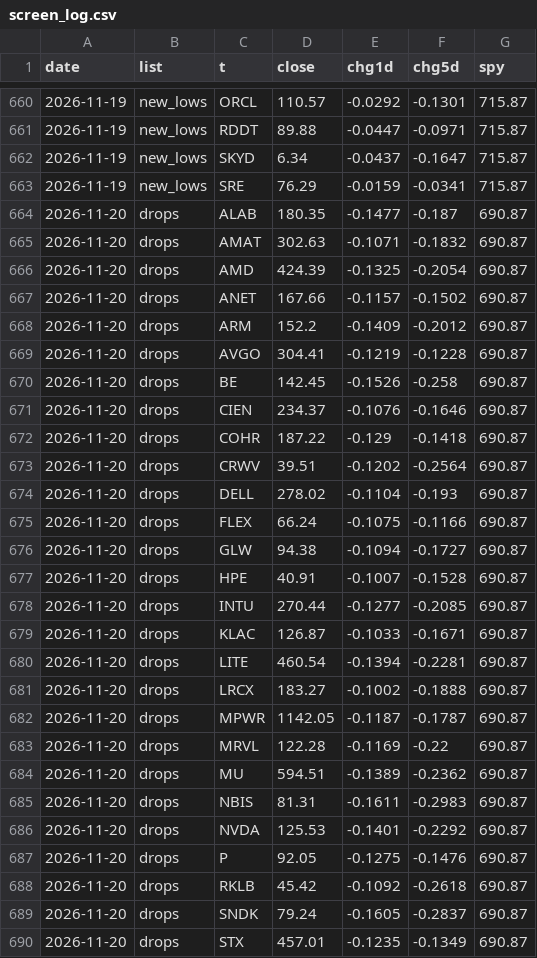
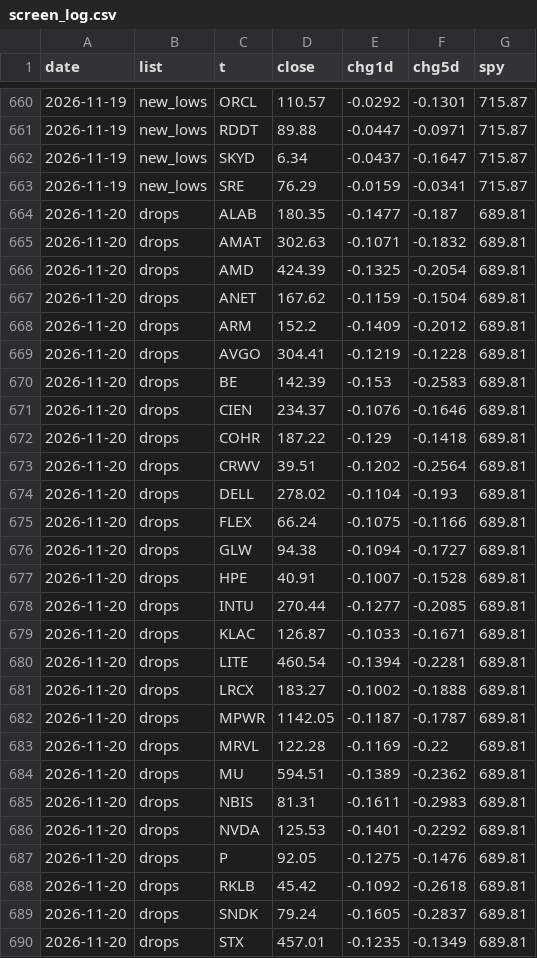
Before and after one commit to yAmeRo6666/sim-prices, a CSV file: screen_log.csv, drawn as a sheet; only a part is shown, gaps mark what is left out; the diff covers the shown part only.

```diff
--- a/screen_log.csv
+++ b/screen_log.csv
@@ -663,28 +663,28 @@ date,list,t,close,chg1d,chg5d,spy
 2026-11-19,new_lows,SRE,76.29,-0.0159,-0.0341,715.87
-2026-11-20,drops,ALAB,180.35,-0.1477,-0.187,690.87
-2026-11-20,drops,AMAT,302.63,-0.1071,-0.1832,690.87
-2026-11-20,drops,AMD,424.39,-0.1325,-0.2054,690.87
-2026-11-20,drops,ANET,167.66,-0.1157,-0.1502,690.87
-2026-11-20,drops,ARM,152.2,-0.1409,-0.2012,690.87
-2026-11-20,drops,AVGO,304.41,-0.1219,-0.1228,690.87
-2026-11-20,drops,BE,142.45,-0.1526,-0.258,690.87
-2026-11-20,drops,CIEN,234.37,-0.1076,-0.1646,690.87
-2026-11-20,drops,COHR,187.22,-0.129,-0.1418,690.87
-2026-11-20,drops,CRWV,39.51,-0.1202,-0.2564,690.87
-2026-11-20,drops,DELL,278.02,-0.1104,-0.193,690.87
-2026-11-20,drops,FLEX,66.24,-0.1075,-0.1166,690.87
-2026-11-20,drops,GLW,94.38,-0.1094,-0.1727,690.87
-2026-11-20,drops,HPE,40.91,-0.1007,-0.1528,690.87
-2026-11-20,drops,INTU,270.44,-0.1277,-0.2085,690.87
-2026-11-20,drops,KLAC,126.87,-0.1033,-0.1671,690.87
-2026-11-20,drops,LITE,460.54,-0.1394,-0.2281,690.87
-2026-11-20,drops,LRCX,183.27,-0.1002,-0.1888,690.87
-2026-11-20,drops,MPWR,1142.05,-0.1187,-0.1787,690.87
-2026-11-20,drops,MRVL,122.28,-0.1169,-0.22,690.87
-2026-11-20,drops,MU,594.51,-0.1389,-0.2362,690.87
-2026-11-20,drops,NBIS,81.31,-0.1611,-0.2983,690.87
-2026-11-20,drops,NVDA,125.53,-0.1401,-0.2292,690.87
-2026-11-20,drops,P,92.05,-0.1275,-0.1476,690.87
-2026-11-20,drops,RKLB,45.42,-0.1092,-0.2618,690.87
-2026-11-20,drops,SNDK,79.24,-0.1605,-0.2837,690.87
-2026-11-20,drops,STX,457.01,-0.1235,-0.1349,690.87
+2026-11-20,drops,ALAB,180.35,-0.1477,-0.187,689.81
+2026-11-20,drops,AMAT,302.63,-0.1071,-0.1832,689.81
+2026-11-20,drops,AMD,424.39,-0.1325,-0.2054,689.81
+2026-11-20,drops,ANET,167.62,-0.1159,-0.1504,689.81
+2026-11-20,drops,ARM,152.2,-0.1409,-0.2012,689.81
+2026-11-20,drops,AVGO,304.41,-0.1219,-0.1228,689.81
+2026-11-20,drops,BE,142.39,-0.153,-0.2583,689.81
+2026-11-20,drops,CIEN,234.37,-0.1076,-0.1646,689.81
+2026-11-20,drops,COHR,187.22,-0.129,-0.1418,689.81
+2026-11-20,drops,CRWV,39.51,-0.1202,-0.2564,689.81
+2026-11-20,drops,DELL,278.02,-0.1104,-0.193,689.81
+2026-11-20,drops,FLEX,66.24,-0.1075,-0.1166,689.81
+2026-11-20,drops,GLW,94.38,-0.1094,-0.1727,689.81
+2026-11-20,drops,HPE,40.91,-0.1007,-0.1528,689.81
+2026-11-20,drops,INTU,270.44,-0.1277,-0.2085,689.81
+2026-11-20,drops,KLAC,126.87,-0.1033,-0.1671,689.81
+2026-11-20,drops,LITE,460.54,-0.1394,-0.2281,689.81
+2026-11-20,drops,LRCX,183.27,-0.1002,-0.1888,689.81
+2026-11-20,drops,MPWR,1142.05,-0.1187,-0.1787,689.81
+2026-11-20,drops,MRVL,122.28,-0.1169,-0.22,689.81
+2026-11-20,drops,MU,594.51,-0.1389,-0.2362,689.81
+2026-11-20,drops,NBIS,81.31,-0.1611,-0.2983,689.81
+2026-11-20,drops,NVDA,125.53,-0.1401,-0.2292,689.81
+2026-11-20,drops,P,92.05,-0.1275,-0.1476,689.81
+2026-11-20,drops,RKLB,45.42,-0.1092,-0.2618,689.81
+2026-11-20,drops,SNDK,79.24,-0.1605,-0.2837,689.81
+2026-11-20,drops,STX,457.01,-0.1235,-0.1349,689.81
```
Also changed, not shown: 115 edited cells elsewhere in this file, 6 other files.
